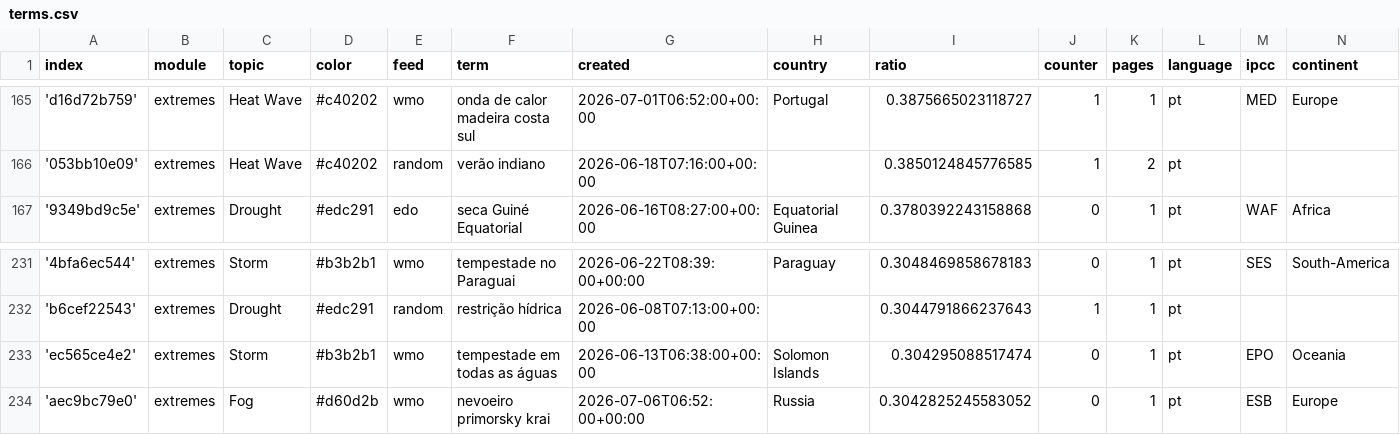
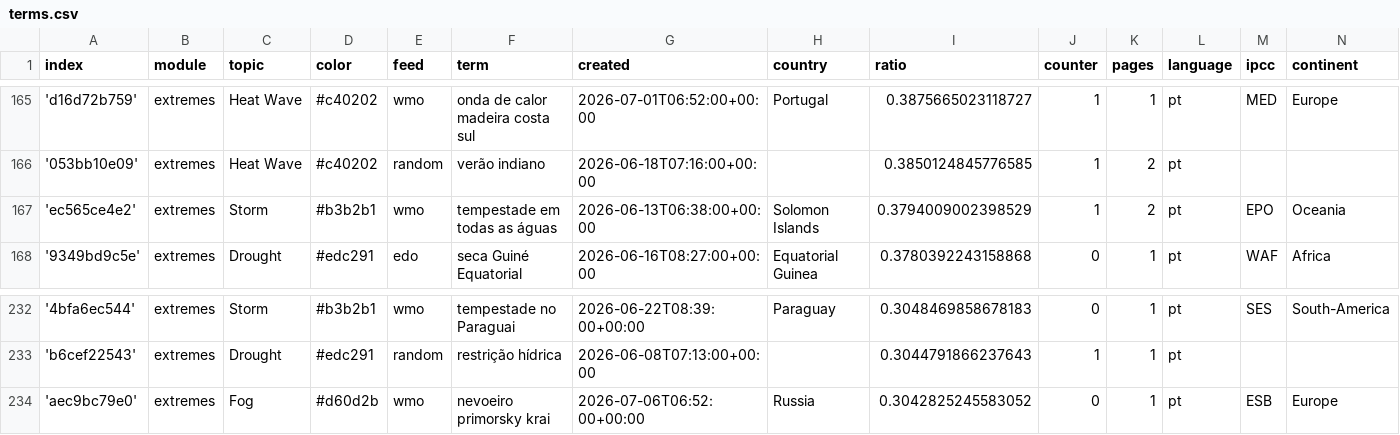
Before and after one commit to jens-news/portoExtremes, a CSV file: terms.csv, drawn as a sheet; only a part is shown, gaps mark what is left out.

```diff
--- a/terms.csv
+++ b/terms.csv
@@ -166,2 +166,3 @@ index,module,topic,color,feed,term,created,country,ratio,counter,pages,language,
 '053bb10e09',extremes,Heat Wave,#c40202,random,verão indiano,2026-06-18T07:16:00+00:00,,0.3850124845776585,1,2,pt,,
+'ec565ce4e2',extremes,Storm,#b3b2b1,wmo,tempestade em todas as águas,2026-06-13T06:38:00+00:00,Solomon Islands,0.3794009002398529,1,2,pt,EPO,Oceania
 '9349bd9c5e',extremes,Drought,#edc291,edo,seca Guiné Equatorial,2026-06-16T08:27:00+00:00,Equatorial Guinea,0.3780392243158868,0,1,pt,WAF,Africa
@@ -232,3 +233,2 @@ index,module,topic,color,feed,term,created,country,ratio,counter,pages,language,
 'b6cef22543',extremes,Drought,#edc291,random,restrição hídrica,2026-06-08T07:13:00+00:00,,0.3044791866237643,1,1,pt,,
-'ec565ce4e2',extremes,Storm,#b3b2b1,wmo,tempestade em todas as águas,2026-06-13T06:38:00+00:00,Solomon Islands,0.304295088517474,0,1,pt,EPO,Oceania
 'aec9bc79e0',extremes,Fog,#d60d2b,wmo,nevoeiro primorsky krai,2026-07-06T06:52:00+00:00,Russia,0.3042825245583052,0,1,pt,ESB,Europe
```
Also changed, not shown: cxsv/news_2026_06.csv.
